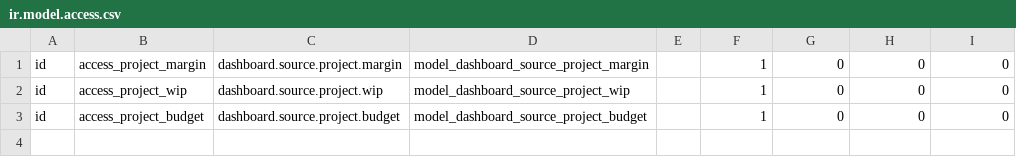
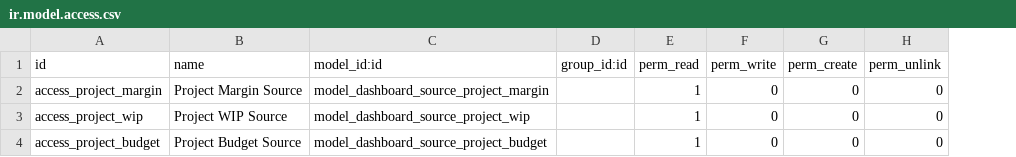
Before and after one commit to vertelab/odoo-dashboard, a CSV file: dashboard_vrtl_source_project/security/ir.model.access.csv, drawn as a sheet; removed rows and columns are numbered as before the commit, all else as after; the diff names each change by its address in the sheet, - before the commit and + after, or states it on an @@ line.

```diff
--- a/dashboard_vrtl_source_project/security/ir.model.access.csv
+++ b/dashboard_vrtl_source_project/security/ir.model.access.csv
-column A, rows 1-3: all id
-column C, rows 1-3: dashboard.source.project.margin | dashboard.source.project.wip | dashboard.source.project.budget
+column B, rows 2-4: Project Margin Source | Project WIP Source | Project Budget Source
-column E, empty
+column D, empty
+row 1: id | name | model_id:id | group_id:id | perm_read | perm_write | perm_create | perm_unlink
```
Also changed, not shown: dashboard_vrtl/security/ir.model.access.csv, 55 other files.
